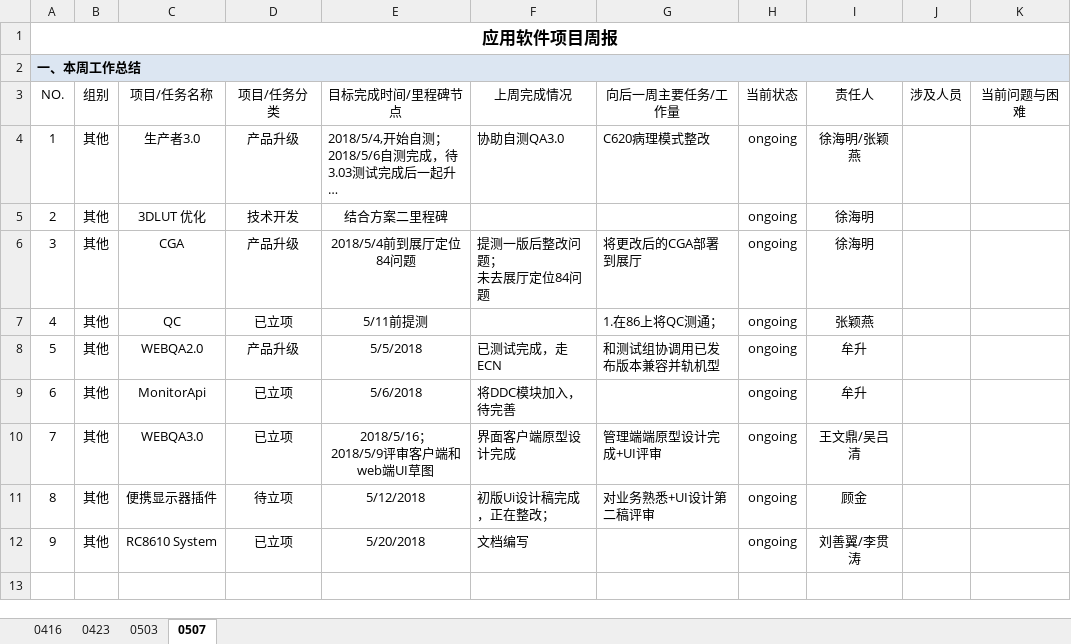
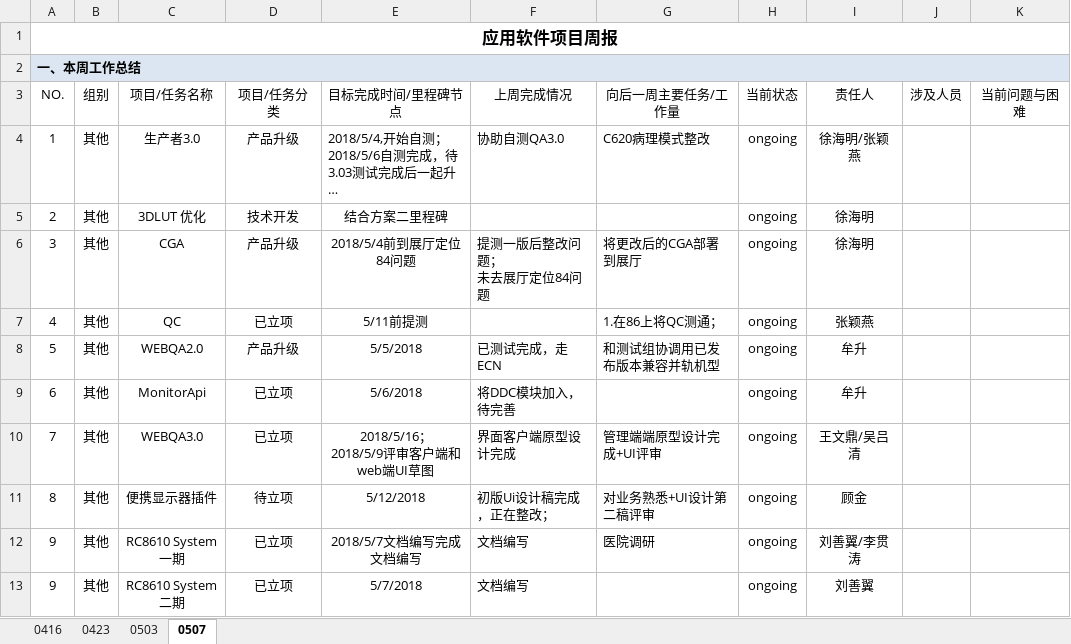
Before and after one commit to JUSHA1996/Logs, an Excel workbook: 应用软件周报.xlsx, sheet 0507, drawn as a sheet; long unchanged cells end in …; values as stored, in another font and other column widths than the file's, no borders; conditional formats not drawn; addresses are those after the commit; the diff names each change by its address in the sheet, - before the commit and + after, or states it on an @@ line.

Commit message:
刘善翼

```diff
--- a/应用软件周报.xlsx (sheet 0507)
+++ b/应用软件周报.xlsx (sheet 0507)
+row 12: 9 | 其他 | RC8610 System一期 | 已立项 | 2018/5/7文档编写完成文档编写 | 文档编写 | 医院调研 | ongoing | 刘善翼/李贯涛
-C13 (项目/任务名称): RC8610 System
+C13 (项目/任务名称): RC8610 System二期
-E13 (目标完成时间/里程碑节点): 5/20/2018
+E13 (目标完成时间/里程碑节点): 5/7/2018
-I13 (责任人): 刘善翼/李贯涛
+I13 (责任人): 刘善翼
```
